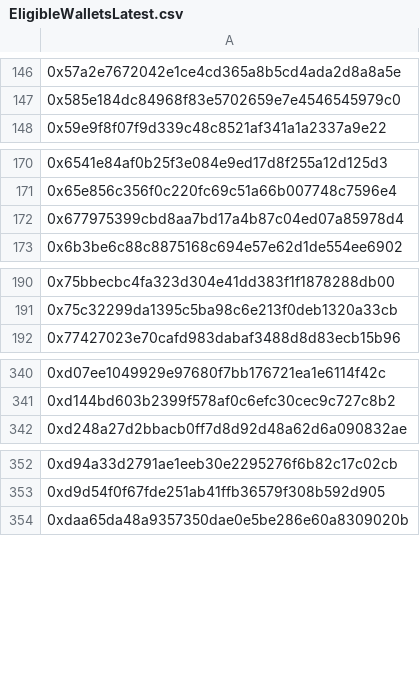
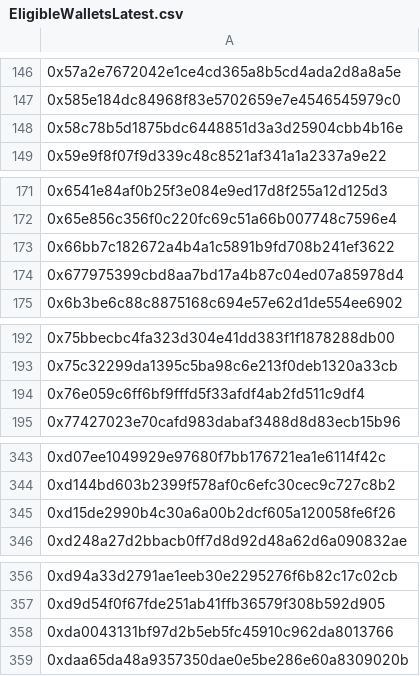
Before and after one commit to pgendreau/aavegotchi-ptd, a CSV file: VotingData/EligibleWalletsLatest.csv, drawn as a sheet; only a part is shown, gaps mark what is left out; the diff covers the shown part only; the diff names each change by its address in the sheet, - before the commit and + after, or states it on an @@ line.

```diff
--- a/VotingData/EligibleWalletsLatest.csv
+++ b/VotingData/EligibleWalletsLatest.csv
+row 148: 0x58c78b5d1875bdc6448851d3a3d25904cbb4b16e
+row 173: 0x66bb7c182672a4b4a1c5891b9fd708b241ef3622
+row 194: 0x76e059c6ff6bf9fffd5f33afdf4ab2fd511c9df4
+row 345: 0xd15de2990b4c30a6a00b2dcf605a120058fe6f26
+row 358: 0xda0043131bf97d2b5eb5fc45910c962da8013766
```
Also changed, not shown: 2 added rows elsewhere in this file, VotingData/OutputWeights.csv.
